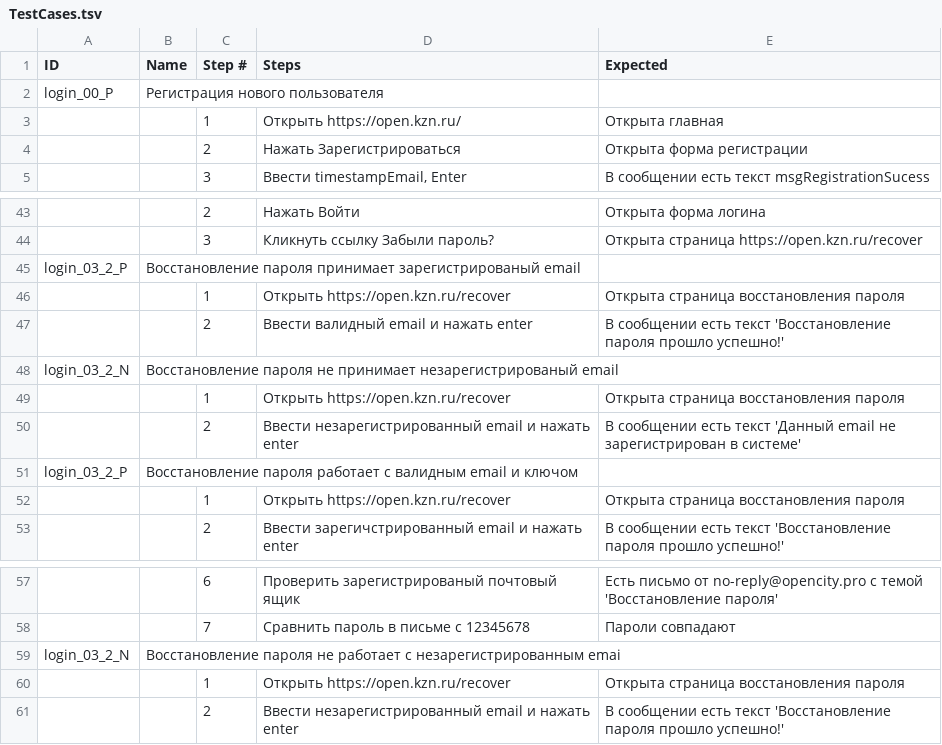
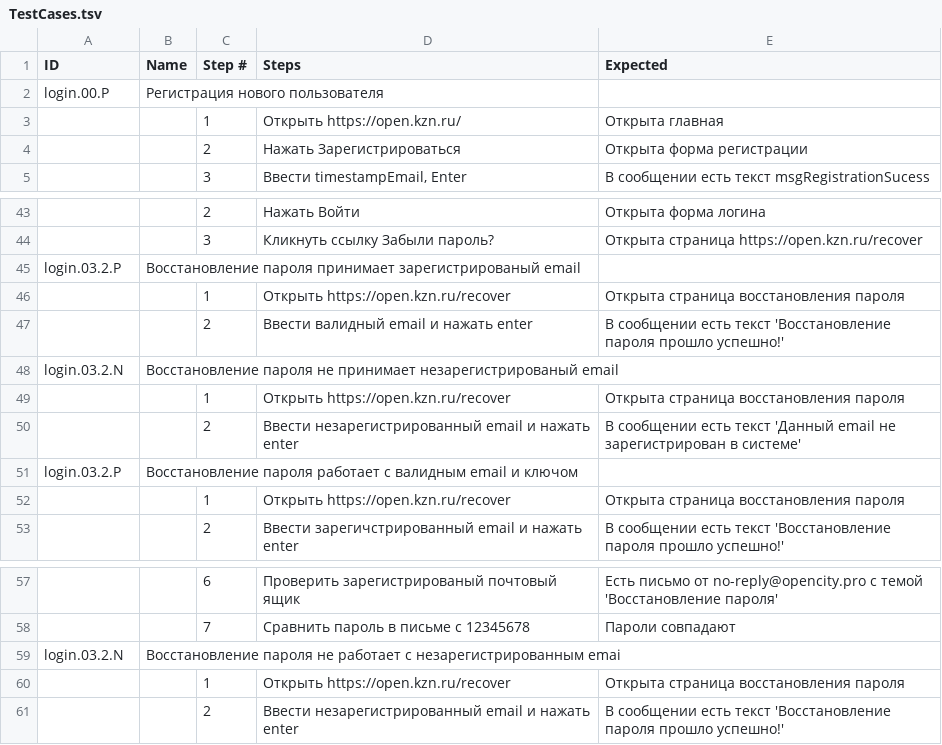
Before and after one commit to Lagunov-PRO/TT_OK, a TSV file: TestCases.tsv, drawn as a sheet; only a part is shown, gaps mark what is left out; the diff covers the shown part only; the diff names each change by its address in the sheet, - before the commit and + after, or states it on an @@ line.

```diff
--- a/TestCases.tsv
+++ b/TestCases.tsv
-A2 (ID): login_00_P
+A2 (ID): login.00.P
-A45 (ID): login_03_2_P
+A45 (ID): login.03.2.P
-A48 (ID): login_03_2_N
+A48 (ID): login.03.2.N
-A51 (ID): login_03_2_P
+A51 (ID): login.03.2.P
-A59 (ID): login_03_2_N
+A59 (ID): login.03.2.N
```
Also changed, not shown: 7 edited cells elsewhere in this file.
